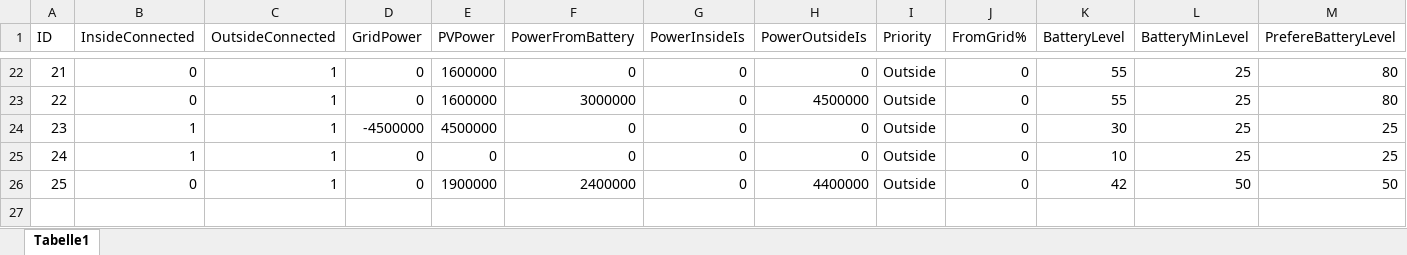
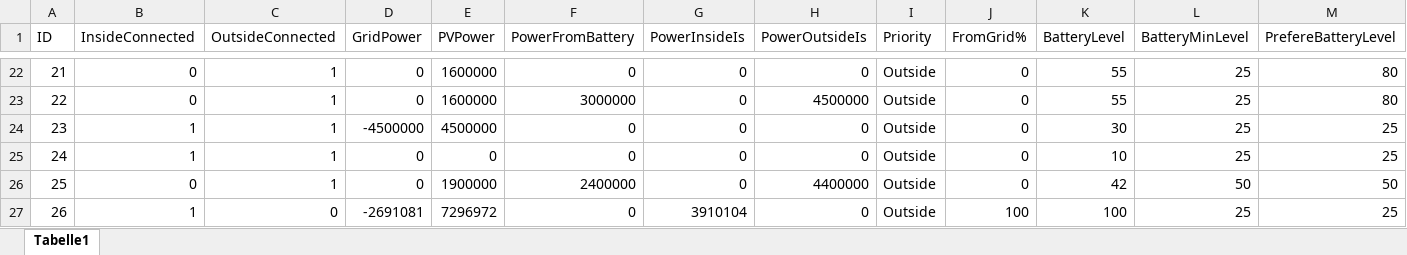
Before and after one commit to tschissler/SmartHomeTS, an Excel workbook: ChargingController/ChargingControllerTests/TestCases/ChargingDecisions.xlsx, sheet Tabelle1, drawn as a sheet; only a part is shown, gaps mark what is left out; values as stored, in another font and other column widths than the file's, no borders; rows hold the shown columns only; the diff names each change by its address in the sheet, - before the commit and + after, or states it on an @@ line.

Commit message:
Fixes for ChargingController

```diff
--- a/ChargingController/ChargingControllerTests/TestCases/ChargingDecisions.xlsx (sheet Tabelle1)
+++ b/ChargingController/ChargingControllerTests/TestCases/ChargingDecisions.xlsx (sheet Tabelle1)
+row 27: 26 | 1 | 0 | -2691081 | 7296972 | 0 | 3910104 | 0 | Outside | 100 | 100 | 25 | 25
```
Also changed, not shown: 2 other files.
